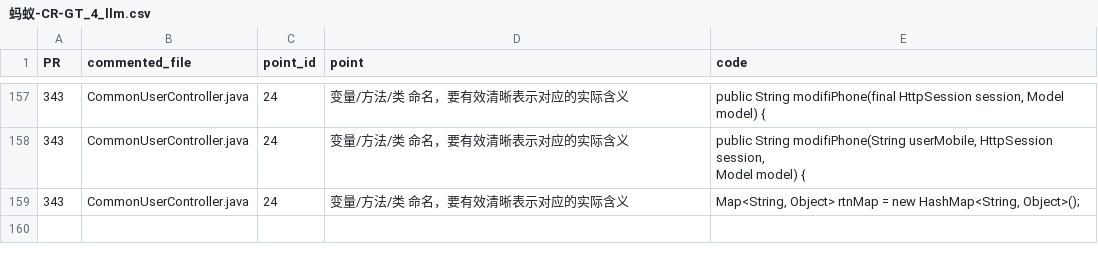
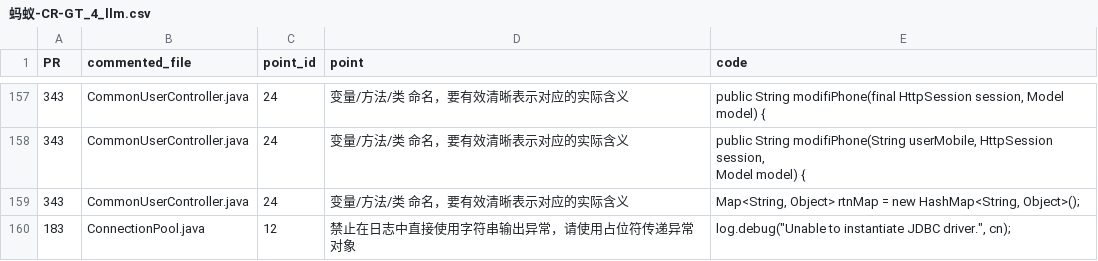
Before and after one commit to better629/MetaGPT, a CSV file: 蚂蚁-CR-GT_4_llm.csv, drawn as a sheet; only a part is shown, gaps mark what is left out; the diff names each change by its address in the sheet, - before the commit and + after, or states it on an @@ line.

```diff
--- a/蚂蚁-CR-GT_4_llm.csv
+++ b/蚂蚁-CR-GT_4_llm.csv
+row 160: 183 | ConnectionPool.java | 12 | 禁止在日志中直接使用字符串输出异常，请使用占位符传递异常对象 | log.debug("Unable to instantiate JDBC driver.", cn);
```
Also changed, not shown: 1 other file.
